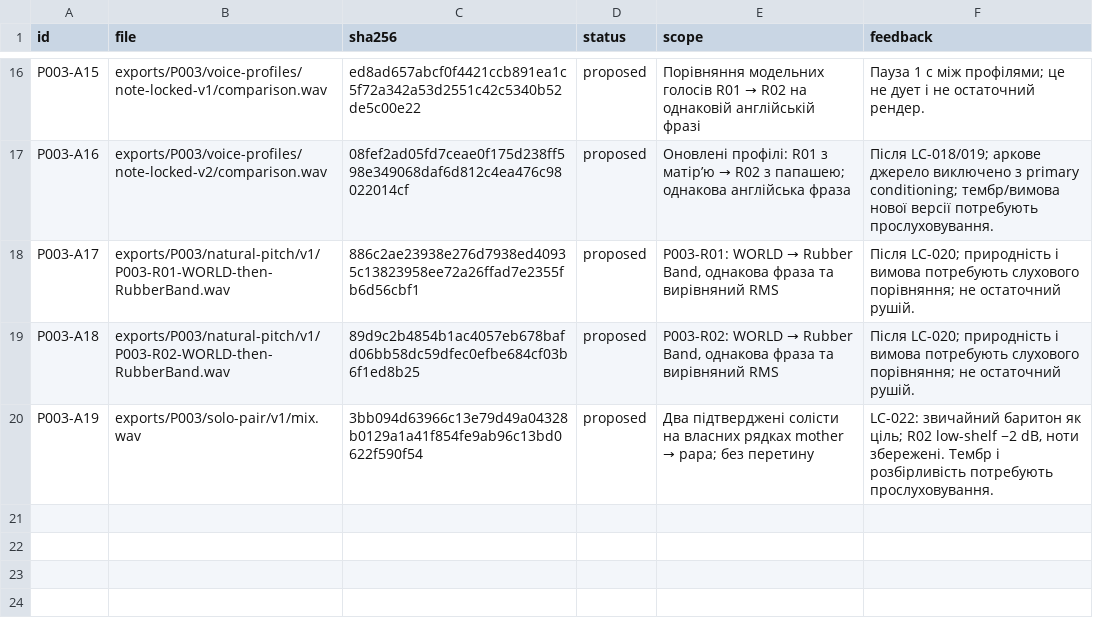
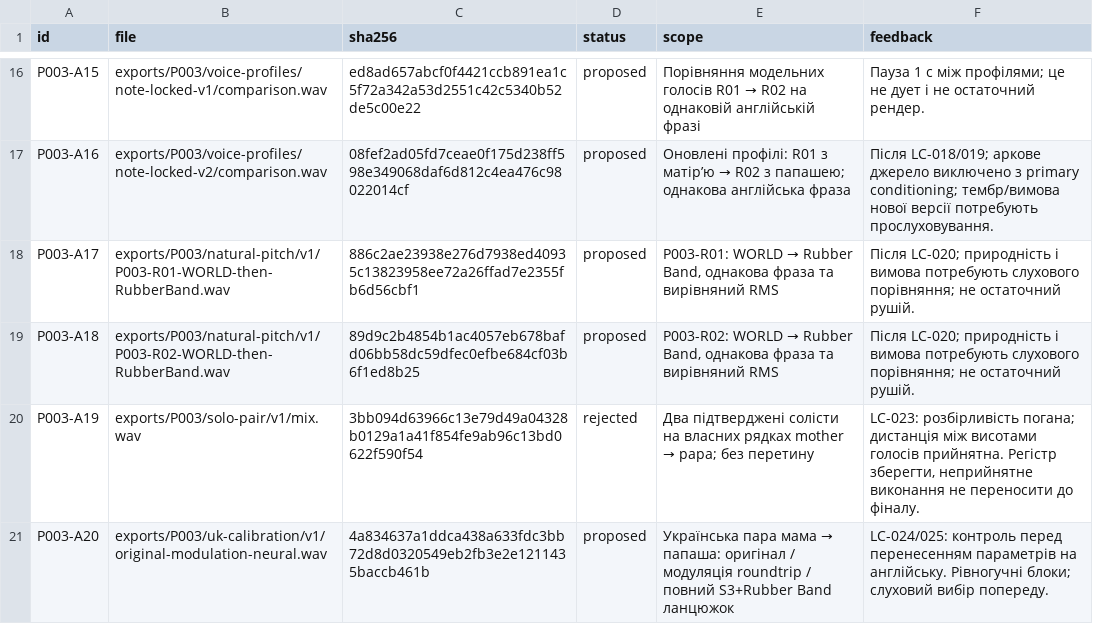
Before and after one commit to michkovsky/za-dvoma-zaitsiamy-dub, a CSV file: pilots/P003/artifacts.csv, drawn as a sheet; only a part is shown, gaps mark what is left out.

Commit message:
Підготувати український контроль мами й папаші перед англійським співом

```diff
--- a/pilots/P003/artifacts.csv
+++ b/pilots/P003/artifacts.csv
@@ -19,2 +19,3 @@ P003-A17,exports/P003/natural-pitch/v1/P003-R01-WORLD-then-RubberBand.wav,886c2a
 P003-A18,exports/P003/natural-pitch/v1/P003-R02-WORLD-then-RubberBand.wav,89d9c2b4854b1ac4057eb678bafd06bb58dc59dfec0efbe684cf03b6f1ed8b25,proposed,"P003-R02: WORLD → Rubber Band, однакова фраза та вирівняний RMS",Після LC-020; природність і вимова потребують слухового порівняння; не остаточний рушій.
-P003-A19,exports/P003/solo-pair/v1/mix.wav,3bb094d63966c13e79d49a04328b0129a1a41f854fe9ab96c13bd0622f590f54,proposed,Два підтверджені солісти на власних рядках mother → papa; без перетину,"LC-022: звичайний баритон як ціль; R02 low-shelf −2 dB, ноти збережені. Тембр і розбірливість потребують прослуховування."
+P003-A19,exports/P003/solo-pair/v1/mix.wav,3bb094d63966c13e79d49a04328b0129a1a41f854fe9ab96c13bd0622f590f54,rejected,Два підтверджені солісти на власних рядках mother → papa; без перетину,"LC-023: розбірливість погана; дистанція між висотами голосів прийнятна. Регістр зберегти, неприйнятне виконання не переносити до фіналу."
+P003-A20,exports/P003/uk-calibration/v1/original-modulation-neural.wav,4a834637a1ddca438a633fdc3bb72d8d0320549eb2fb3e2e1211435baccb461b,proposed,Українська пара мама → папаша: оригінал / модуляція roundtrip / повний S3+Rubber Band ланцюжок,LC-024/025: контроль перед перенесенням параметрів на англійську. Рівногучні блоки; слуховий вибір попереду.
```
Also changed, not shown: 5 other files.
